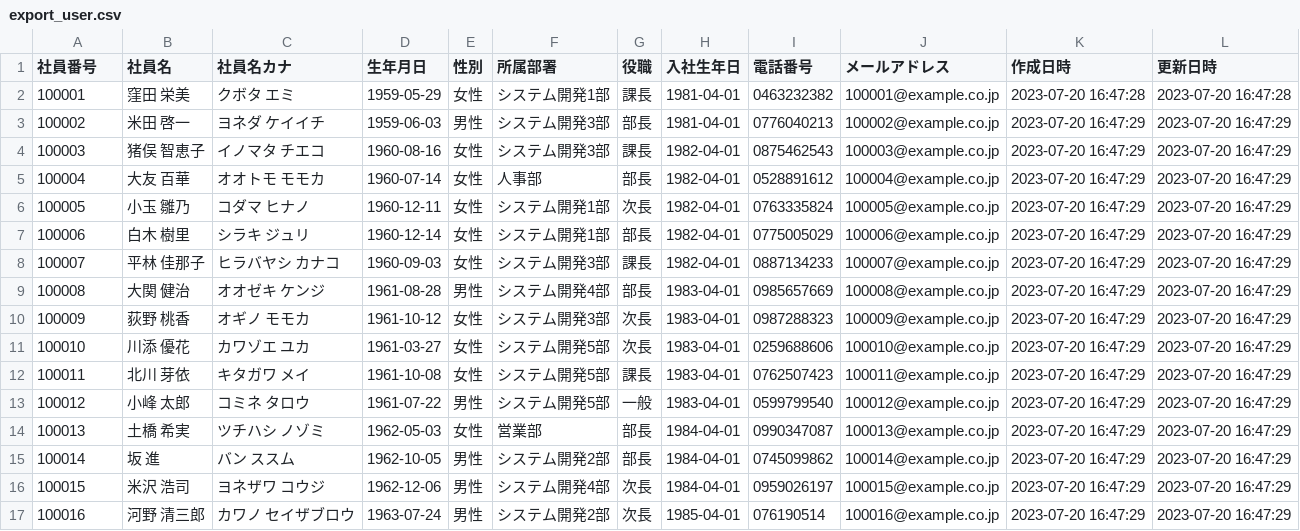
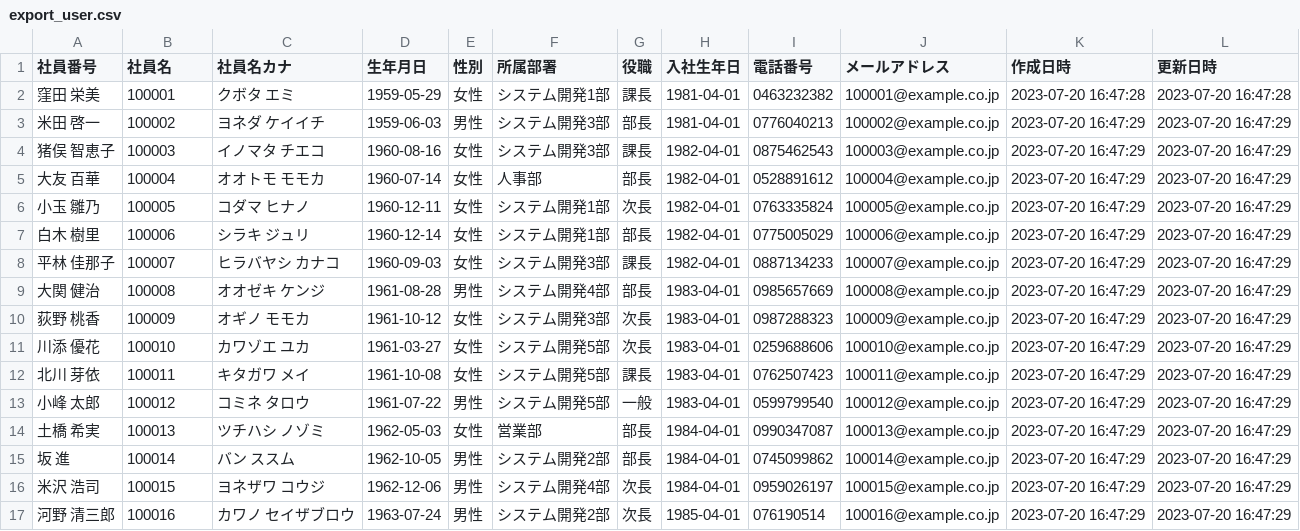
Before and after one commit to zinmarlay/phpbatchprograms, a CSV file: export_user.csv, drawn as a sheet; only a part is shown; the diff covers the shown part only.

```diff
--- a/export_user.csv
+++ b/export_user.csv
@@ -1,17 +1,17 @@
 社員番号,社員名,社員名カナ,生年月日,性別,所属部署,役職,入社生年日,電話番号,メールアドレス,作成日時,更新日時
-100001,窪田　栄美,クボタ　エミ,1959-05-29,女性,システム開発1部,課長,1981-04-01,0463232382,100001@example.co.jp,"2023-07-20 16:47:28","2023-07-20 16:47:28"
-100002,米田　啓一,ヨネダ　ケイイチ,1959-06-03,男性,システム開発3部,部長,1981-04-01,0776040213,100002@example.co.jp,"2023-07-20 16:47:29","2023-07-20 16:47:29"
-100003,猪俣　智恵子,イノマタ　チエコ,1960-08-16,女性,システム開発3部,課長,1982-04-01,0875462543,100003@example.co.jp,"2023-07-20 16:47:29","2023-07-20 16:47:29"
-100004,大友　百華,オオトモ　モモカ,1960-07-14,女性,人事部,部長,1982-04-01,0528891612,100004@example.co.jp,"2023-07-20 16:47:29","2023-07-20 16:47:29"
-100005,小玉　雛乃,コダマ　ヒナノ,1960-12-11,女性,システム開発1部,次長,1982-04-01,0763335824,100005@example.co.jp,"2023-07-20 16:47:29","2023-07-20 16:47:29"
-100006,白木　樹里,シラキ　ジュリ,1960-12-14,女性,システム開発1部,部長,1982-04-01,0775005029,100006@example.co.jp,"2023-07-20 16:47:29","2023-07-20 16:47:29"
-100007,平林　佳那子,ヒラバヤシ　カナコ,1960-09-03,女性,システム開発3部,課長,1982-04-01,0887134233,100007@example.co.jp,"2023-07-20 16:47:29","2023-07-20 16:47:29"
-100008,大関　健治,オオゼキ　ケンジ,1961-08-28,男性,システム開発4部,部長,1983-04-01,0985657669,100008@example.co.jp,"2023-07-20 16:47:29","2023-07-20 16:47:29"
-100009,荻野　桃香,オギノ　モモカ,1961-10-12,女性,システム開発3部,次長,1983-04-01,0987288323,100009@example.co.jp,"2023-07-20 16:47:29","2023-07-20 16:47:29"
-100010,川添　優花,カワゾエ　ユカ,1961-03-27,女性,システム開発5部,次長,1983-04-01,0259688606,100010@example.co.jp,"2023-07-20 16:47:29","2023-07-20 16:47:29"
-100011,北川　芽依,キタガワ　メイ,1961-10-08,女性,システム開発5部,課長,1983-04-01,0762507423,100011@example.co.jp,"2023-07-20 16:47:29","2023-07-20 16:47:29"
-100012,小峰　太郎,コミネ　タロウ,1961-07-22,男性,システム開発5部,一般,1983-04-01,0599799540,100012@example.co.jp,"2023-07-20 16:47:29","2023-07-20 16:47:29"
-100013,土橋　希実,ツチハシ　ノゾミ,1962-05-03,女性,営業部,部長,1984-04-01,0990347087,100013@example.co.jp,"2023-07-20 16:47:29","2023-07-20 16:47:29"
-100014,坂　進,バン　ススム,1962-10-05,男性,システム開発2部,部長,1984-04-01,0745099862,100014@example.co.jp,"2023-07-20 16:47:29","2023-07-20 16:47:29"
-100015,米沢　浩司,ヨネザワ　コウジ,1962-12-06,男性,システム開発4部,次長,1984-04-01,0959026197,100015@example.co.jp,"2023-07-20 16:47:29","2023-07-20 16:47:29"
-100016,河野　清三郎,カワノ　セイザブロウ,1963-07-24,男性,システム開発2部,次長,1985-04-01,076190514,100016@example.co.jp,"2023-07-20 16:47:29","2023-07-20 16:47:29"
+窪田　栄美,100001,クボタ　エミ,1959-05-29,女性,システム開発1部,課長,1981-04-01,0463232382,100001@example.co.jp,"2023-07-20 16:47:28","2023-07-20 16:47:28"
+米田　啓一,100002,ヨネダ　ケイイチ,1959-06-03,男性,システム開発3部,部長,1981-04-01,0776040213,100002@example.co.jp,"2023-07-20 16:47:29","2023-07-20 16:47:29"
+猪俣　智恵子,100003,イノマタ　チエコ,1960-08-16,女性,システム開発3部,課長,1982-04-01,0875462543,100003@example.co.jp,"2023-07-20 16:47:29","2023-07-20 16:47:29"
+大友　百華,100004,オオトモ　モモカ,1960-07-14,女性,人事部,部長,1982-04-01,0528891612,100004@example.co.jp,"2023-07-20 16:47:29","2023-07-20 16:47:29"
+小玉　雛乃,100005,コダマ　ヒナノ,1960-12-11,女性,システム開発1部,次長,1982-04-01,0763335824,100005@example.co.jp,"2023-07-20 16:47:29","2023-07-20 16:47:29"
+白木　樹里,100006,シラキ　ジュリ,1960-12-14,女性,システム開発1部,部長,1982-04-01,0775005029,100006@example.co.jp,"2023-07-20 16:47:29","2023-07-20 16:47:29"
+平林　佳那子,100007,ヒラバヤシ　カナコ,1960-09-03,女性,システム開発3部,課長,1982-04-01,0887134233,100007@example.co.jp,"2023-07-20 16:47:29","2023-07-20 16:47:29"
+大関　健治,100008,オオゼキ　ケンジ,1961-08-28,男性,システム開発4部,部長,1983-04-01,0985657669,100008@example.co.jp,"2023-07-20 16:47:29","2023-07-20 16:47:29"
+荻野　桃香,100009,オギノ　モモカ,1961-10-12,女性,システム開発3部,次長,1983-04-01,0987288323,100009@example.co.jp,"2023-07-20 16:47:29","2023-07-20 16:47:29"
+川添　優花,100010,カワゾエ　ユカ,1961-03-27,女性,システム開発5部,次長,1983-04-01,0259688606,100010@example.co.jp,"2023-07-20 16:47:29","2023-07-20 16:47:29"
+北川　芽依,100011,キタガワ　メイ,1961-10-08,女性,システム開発5部,課長,1983-04-01,0762507423,100011@example.co.jp,"2023-07-20 16:47:29","2023-07-20 16:47:29"
+小峰　太郎,100012,コミネ　タロウ,1961-07-22,男性,システム開発5部,一般,1983-04-01,0599799540,100012@example.co.jp,"2023-07-20 16:47:29","2023-07-20 16:47:29"
+土橋　希実,100013,ツチハシ　ノゾミ,1962-05-03,女性,営業部,部長,1984-04-01,0990347087,100013@example.co.jp,"2023-07-20 16:47:29","2023-07-20 16:47:29"
+坂　進,100014,バン　ススム,1962-10-05,男性,システム開発2部,部長,1984-04-01,0745099862,100014@example.co.jp,"2023-07-20 16:47:29","2023-07-20 16:47:29"
+米沢　浩司,100015,ヨネザワ　コウジ,1962-12-06,男性,システム開発4部,次長,1984-04-01,0959026197,100015@example.co.jp,"2023-07-20 16:47:29","2023-07-20 16:47:29"
+河野　清三郎,100016,カワノ　セイザブロウ,1963-07-24,男性,システム開発2部,次長,1985-04-01,076190514,100016@example.co.jp,"2023-07-20 16:47:29","2023-07-20 16:47:29"
```
Also changed, not shown: 168 edited cells elsewhere in this file, 4 other files.
